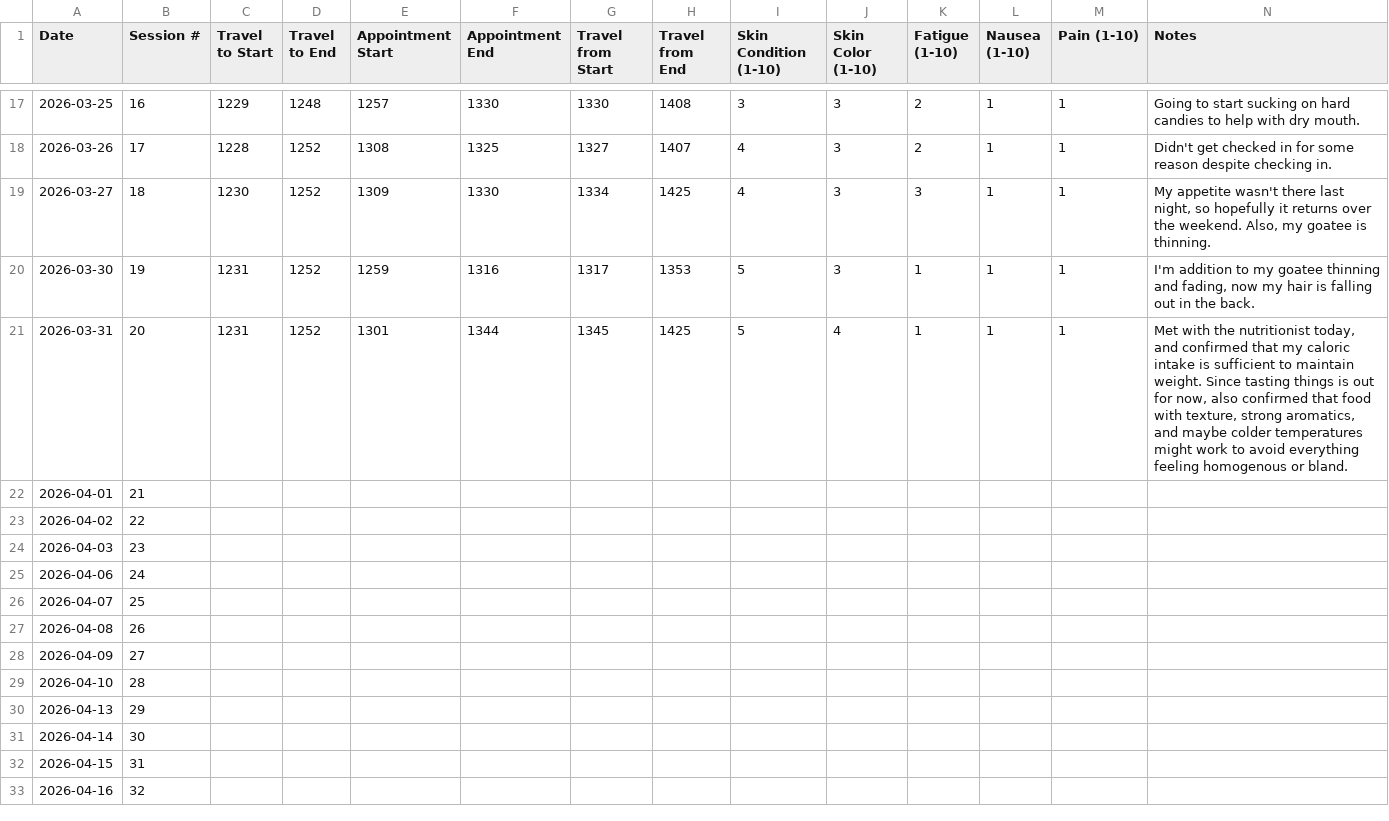
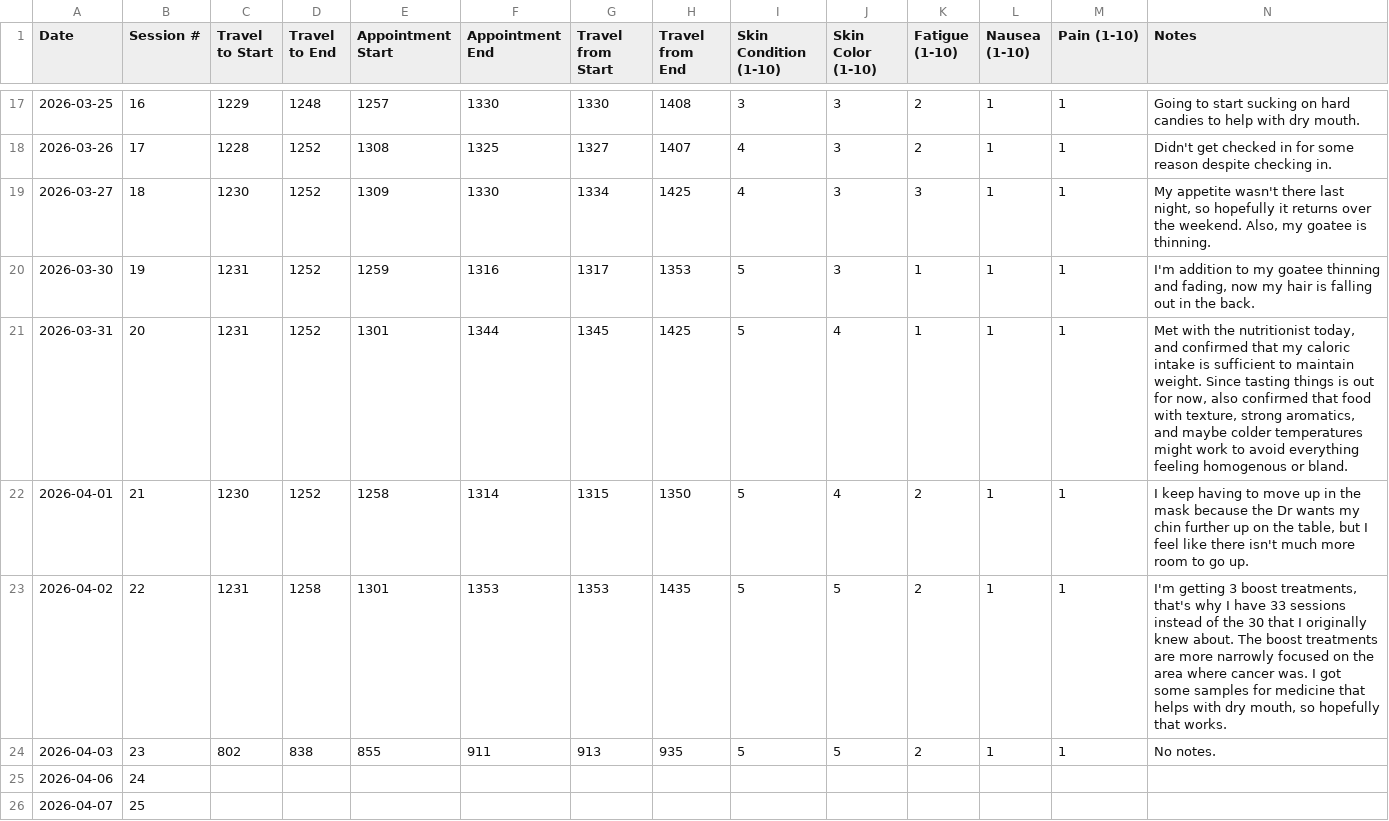
Before and after one commit to deathbydelay/deathbydelay.github.io, a CSV file: radiation-log.csv, drawn as a sheet; only a part is shown, gaps mark what is left out; the shorter side is filled out with more unchanged rows.

```diff
--- a/radiation-log.csv
+++ b/radiation-log.csv
@@ -21,5 +21,5 @@ Date,Session #,Travel to Start,Travel to End,Appointment Start,Appointment End,T
 2026-03-31,20,1231,1252,1301,1344,1345,1425,5,4,1,1,1,"Met with the nutritionist today, and confirmed that my caloric intake is sufficient to maintain weight. Since tasting things is out for now, also confirmed that food with texture, strong aromatics, and maybe colder temperatures might work to avoid everything feeling homogenous or bland."
-2026-04-01,21,,,,,,,,,,,,
-2026-04-02,22,,,,,,,,,,,,
-2026-04-03,23,,,,,,,,,,,,
+2026-04-01,21,1230,1252,1258,1314,1315,1350,5,4,2,1,1,"I keep having to move up in the mask because the Dr wants my chin further up on the table, but I feel like there isn't much more room to go up."
+2026-04-02,22,1231,1258,1301,1353,1353,1435,5,5,2,1,1,"I'm getting 3 boost treatments, that's why I have 33 sessions instead of the 30 that I originally knew about. The boost treatments are more narrowly focused on the area where cancer was. I got some samples for medicine that helps with dry mouth, so hopefully that works."
+2026-04-03,23,802,838,855,911,913,935,5,5,2,1,1,No notes.
 2026-04-06,24,,,,,,,,,,,,
```
